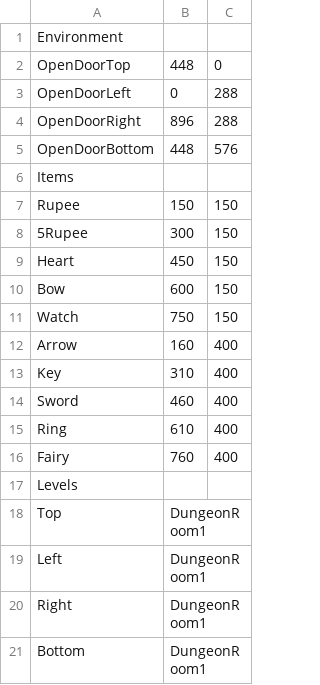
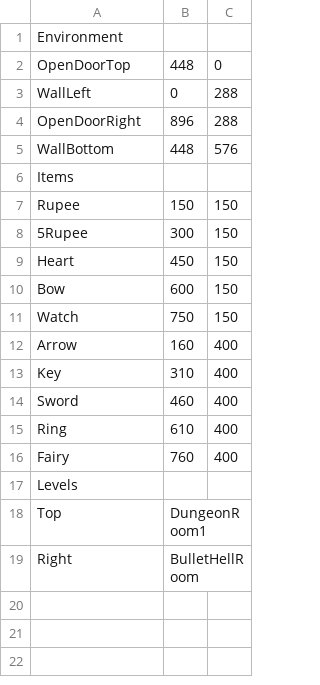
Before and after one commit to bnapolitan/Zelda-Game-Brogrammers, a CSV file: Project3902/LevelBuilding/Levels/DungeonRoom0.csv, drawn as a sheet.

Commit message:
Remaining Rooms Added and Integrated (Rooms 13-17). Map, Triforce Piece and Sounds Added

```diff
--- a/Project3902/LevelBuilding/Levels/DungeonRoom0.csv
+++ b/Project3902/LevelBuilding/Levels/DungeonRoom0.csv
@@ -2,5 +2,5 @@ Environment
 OpenDoorTop, 448, 0
-OpenDoorLeft, 0, 288
+WallLeft, 0, 288
 OpenDoorRight, 896, 288
-OpenDoorBottom, 448, 576
+WallBottom, 448, 576
 Items
@@ -18,4 +18,2 @@ Levels
 Top, DungeonRoom1
-Left, DungeonRoom1
-Right, DungeonRoom1
-Bottom, DungeonRoom1
+Right, BulletHellRoom
```
Also changed, not shown: Project3902/LevelBuilding/Levels/BulletHellRoom.csv, Project3902/LevelBuilding/Levels/DungeonRoom10.csv, 20 other files.
